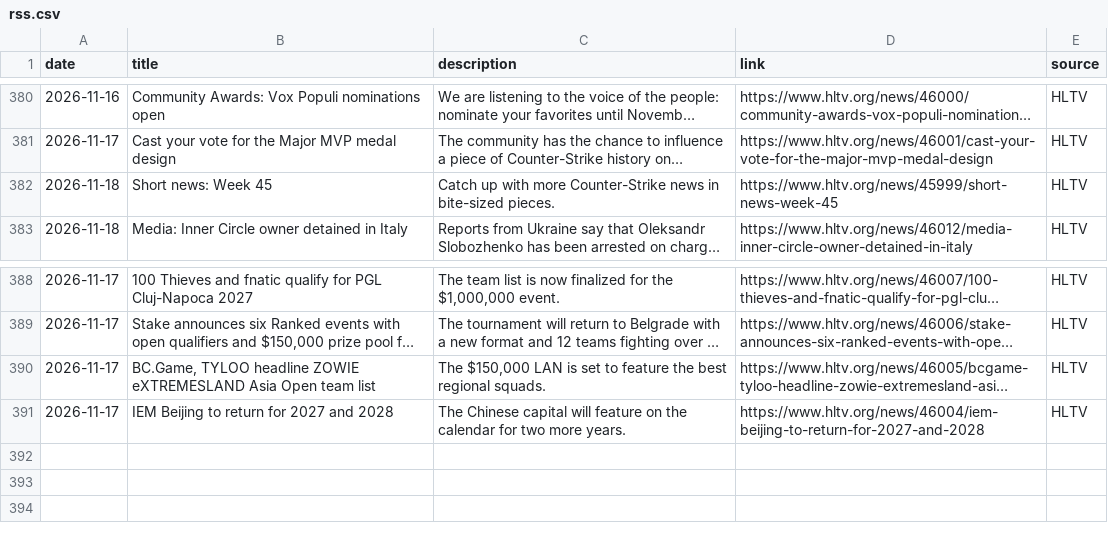
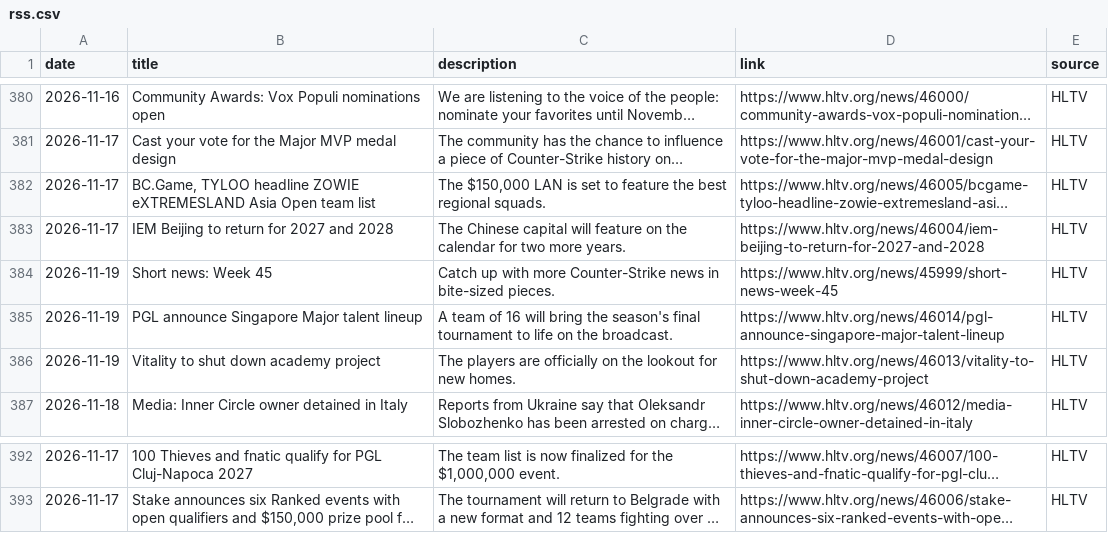
Before and after one commit to sb291099-create/Cs2-form, a CSV file: data/rss.csv, drawn as a sheet; only a part is shown, gaps mark what is left out; long unchanged cells end in …; addresses are those after the commit; the diff names each change by its address in the sheet, - before the commit and + after, or states it on an @@ line.

```diff
--- a/data/rss.csv
+++ b/data/rss.csv
@@ row 390 moved to row 382: 2026-11-17 @@
@@ row 391 moved to row 383: 2026-11-17 @@
-A384 (date): 2026-11-18
+A384 (date): 2026-11-19
+row 385: 2026-11-19 | PGL announce Singapore Major talent lineup | A team of 16 will bring the season's final tournament to life on the broadcast. | https://www.hltv.org/news/46014/pgl-announce-singapore-major-talent-lineup | HLTV
+row 386: 2026-11-19 | Vitality to shut down academy project | The players are officially on the lookout for new homes. | https://www.hltv.org/news/46013/vitality-to-shut-down-academy-project | HLTV
```
Also changed, not shown: data/news.csv, data/rosters.csv, 2 other files.
